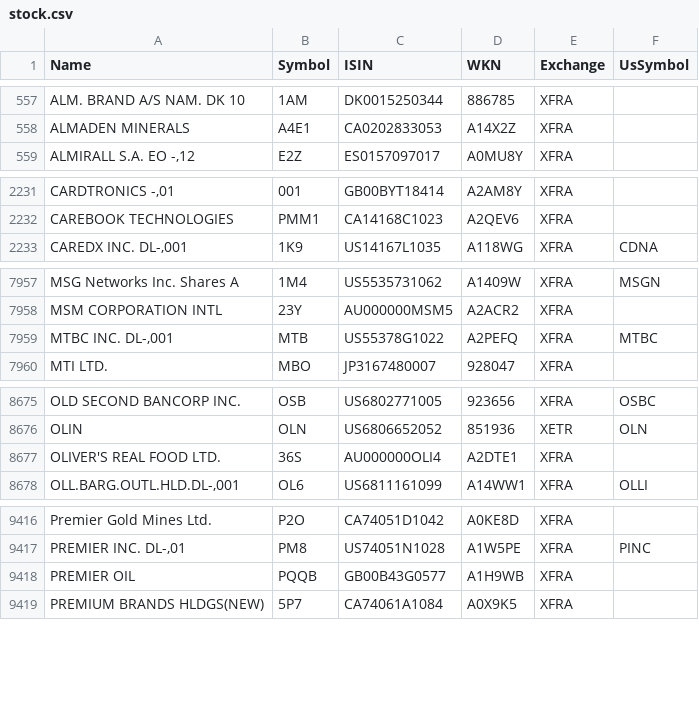
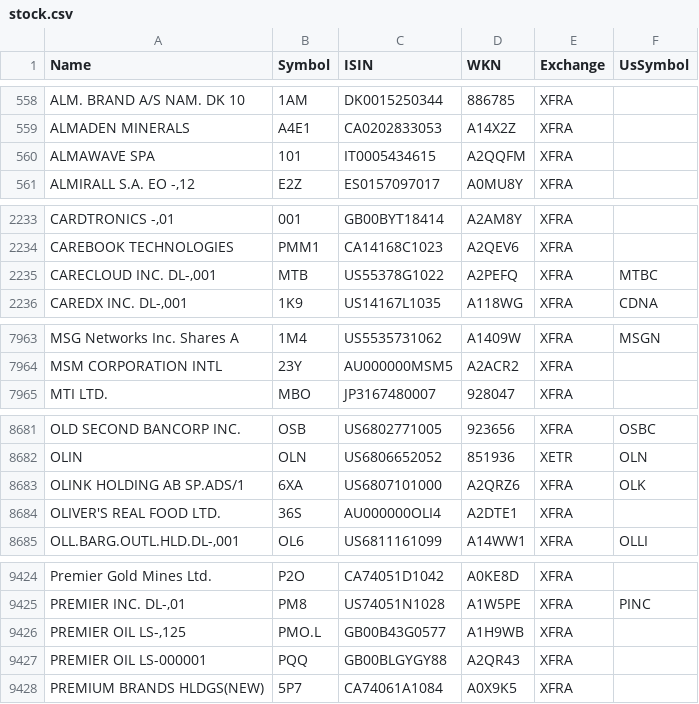
Before and after one commit to BenediktBertsch/German-Stock-Exchange, a CSV file: stock.csv, drawn as a sheet; only a part is shown, gaps mark what is left out; removed rows and columns are numbered as before the commit, all else as after; the diff covers the shown part only; the diff names each change by its address in the sheet, - before the commit and + after, or states it on an @@ line.

```diff
--- a/stock.csv
+++ b/stock.csv
+row 560: ALMAWAVE SPA | 101 | IT0005434615 | A2QQFM | XFRA
+row 2235: CARECLOUD INC. DL-,001 | MTB | US55378G1022 | A2PEFQ | XFRA | MTBC
-row 7959: MTBC INC. DL-,001 | MTB | US55378G1022 | A2PEFQ | XFRA | MTBC
+row 8683: OLINK HOLDING AB SP.ADS/1 | 6XA | US6807101000 | A2QRZ6 | XFRA | OLK
-A9426 (Name): PREMIER OIL
+A9426 (Name): PREMIER OIL LS-,125
-B9426 (Symbol): PQQB
+B9426 (Symbol): PMO.L
+row 9427: PREMIER OIL LS-000001 | PQQ | GB00BLGYGY88 | A2QR43 | XFRA
```
Also changed, not shown: 12 added rows, 1 removed row, 1 moved row and 86 edited cells elsewhere in this file, etf.csv.
